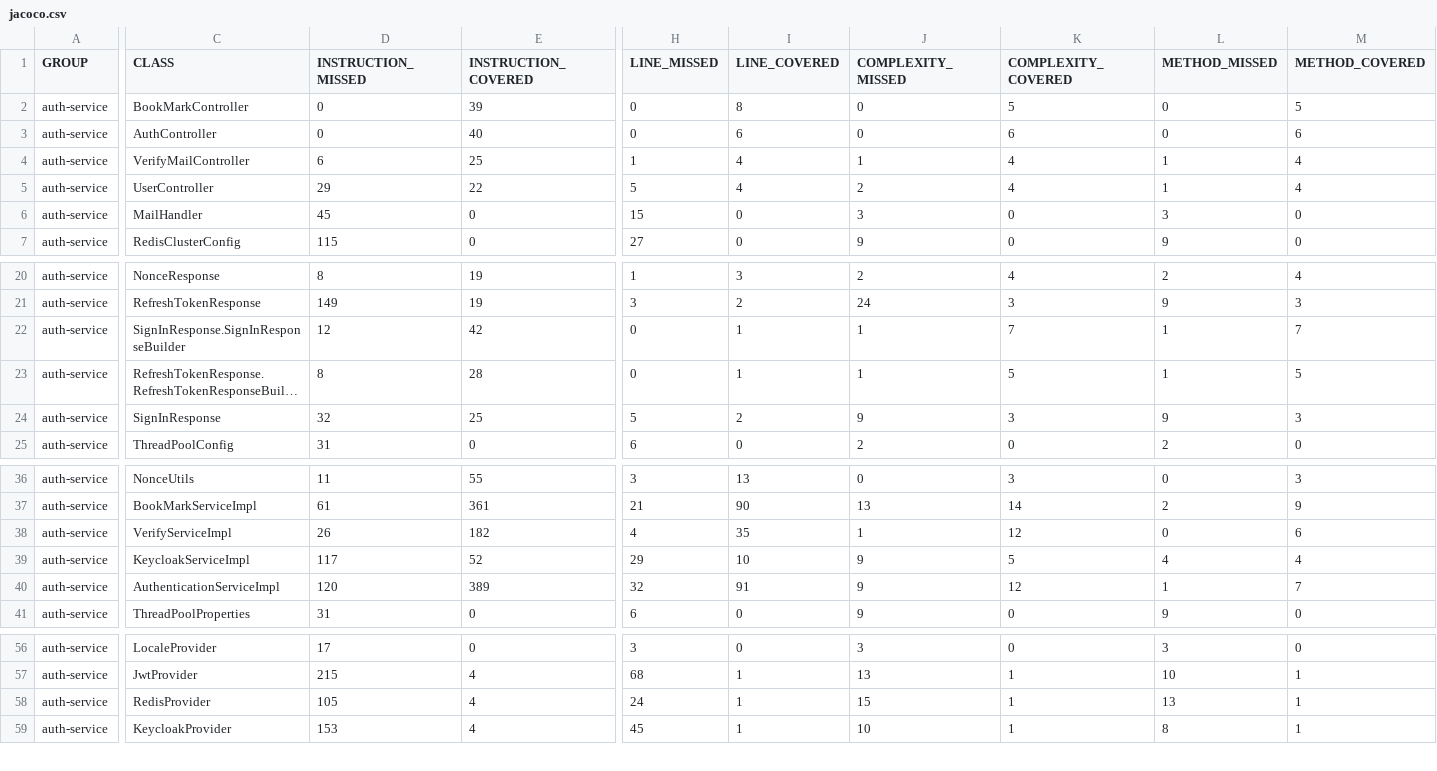
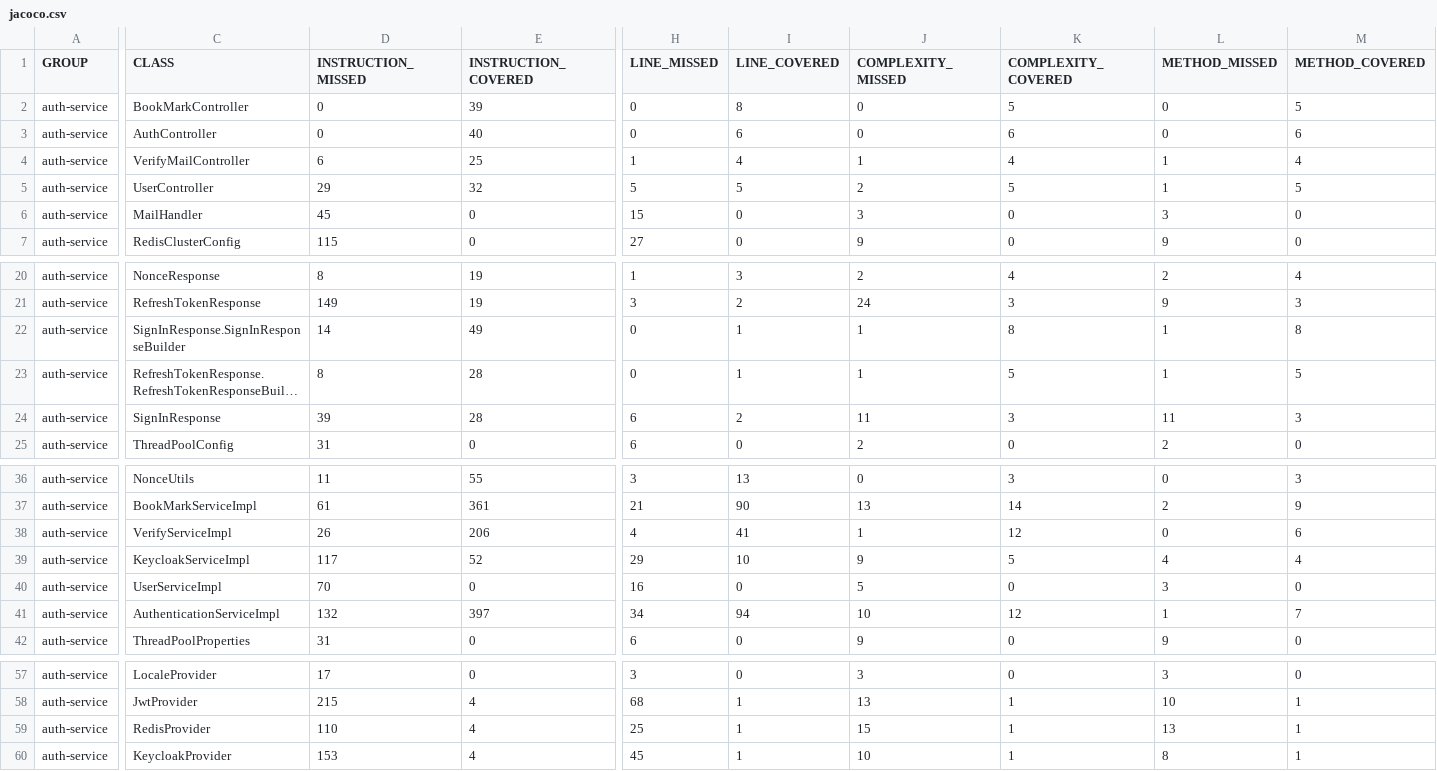
Before and after one commit to cardano-foundation/cf-explorer-authentication, a CSV file: coverage-report/jacoco.csv, drawn as a sheet; only a part is shown, gaps mark what is left out; long unchanged cells end in …; addresses are those after the commit; rows hold the shown columns only; the diff covers the shown part only; the diff names each change by its address in the sheet, - before the commit and + after, or states it on an @@ line.

```diff
--- a/coverage-report/jacoco.csv
+++ b/coverage-report/jacoco.csv
-E5 (INSTRUCTION_COVERED): 22
+E5 (INSTRUCTION_COVERED): 32
-I5 (LINE_COVERED): 4
+I5 (LINE_COVERED): 5
-K5 (COMPLEXITY_COVERED): 4
+K5 (COMPLEXITY_COVERED): 5
-M5 (METHOD_COVERED): 4
+M5 (METHOD_COVERED): 5
-D22 (INSTRUCTION_MISSED): 12
+D22 (INSTRUCTION_MISSED): 14
-E22 (INSTRUCTION_COVERED): 42
+E22 (INSTRUCTION_COVERED): 49
-K22 (COMPLEXITY_COVERED): 7
+K22 (COMPLEXITY_COVERED): 8
-M22 (METHOD_COVERED): 7
+M22 (METHOD_COVERED): 8
-D24 (INSTRUCTION_MISSED): 32
+D24 (INSTRUCTION_MISSED): 39
-E24 (INSTRUCTION_COVERED): 25
+E24 (INSTRUCTION_COVERED): 28
-H24 (LINE_MISSED): 5
+H24 (LINE_MISSED): 6
-J24 (COMPLEXITY_MISSED): 9
+J24 (COMPLEXITY_MISSED): 11
-L24 (METHOD_MISSED): 9
+L24 (METHOD_MISSED): 11
-E38 (INSTRUCTION_COVERED): 182
+E38 (INSTRUCTION_COVERED): 206
-I38 (LINE_COVERED): 35
+I38 (LINE_COVERED): 41
+row 40: auth-service | UserServiceImpl | 70 | 0 | 16 | 0 | 5 | 0 | 3 | 0
-D41 (INSTRUCTION_MISSED): 120
+D41 (INSTRUCTION_MISSED): 132
-E41 (INSTRUCTION_COVERED): 389
+E41 (INSTRUCTION_COVERED): 397
-H41 (LINE_MISSED): 32
+H41 (LINE_MISSED): 34
-I41 (LINE_COVERED): 91
+I41 (LINE_COVERED): 94
-J41 (COMPLEXITY_MISSED): 9
+J41 (COMPLEXITY_MISSED): 10
-D59 (INSTRUCTION_MISSED): 105
+D59 (INSTRUCTION_MISSED): 110
-H59 (LINE_MISSED): 24
+H59 (LINE_MISSED): 25
```
Also changed, not shown: 2 edited cells elsewhere in this file, 25 other files.
